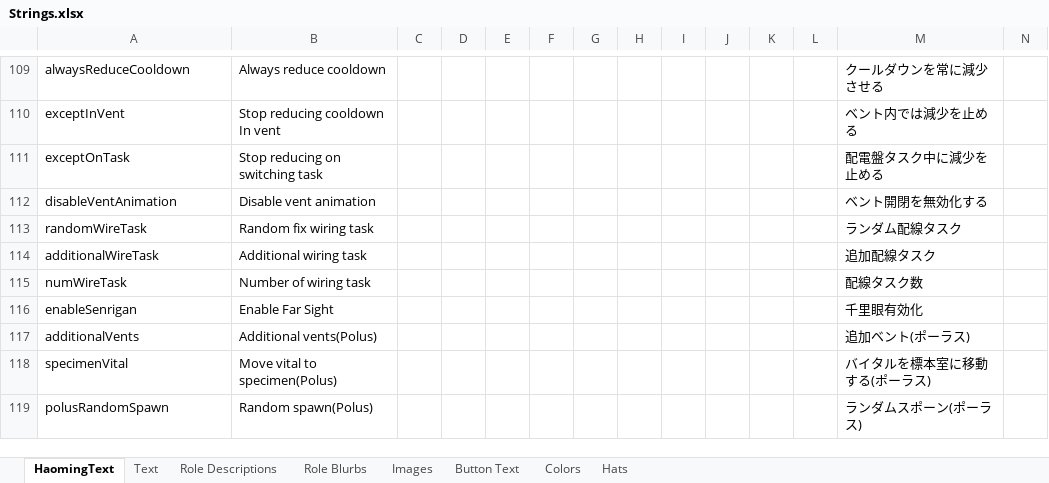
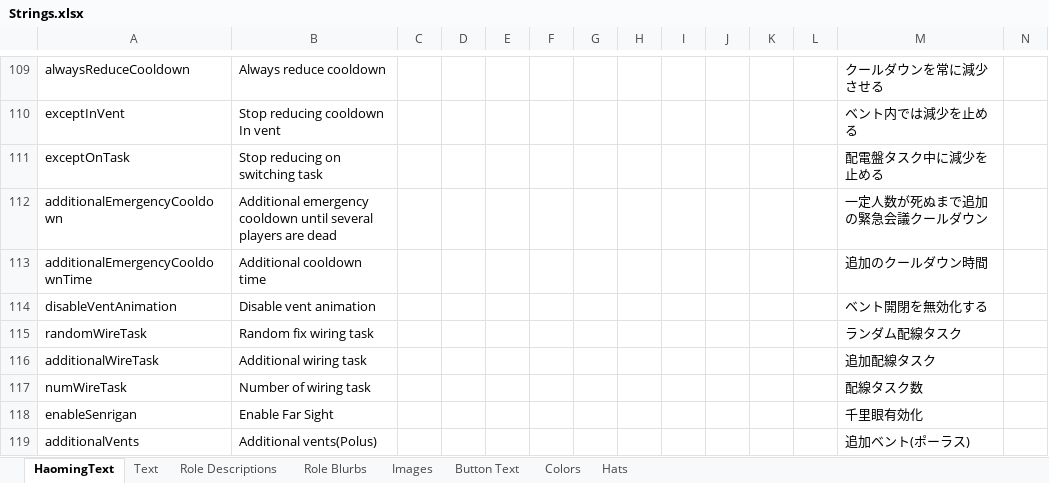
Before and after one commit to Ra2Com/TOR-GM-H_RamboPlay, an Excel workbook: Strings.xlsx, sheet HaomingText, drawn as a sheet; only a part is shown, gaps mark what is left out; the shorter side is filled out with more unchanged rows; values as stored, in another font and other column widths than the file's, no borders; charts and pictures not drawn; rows hold the shown columns only; the diff names each change by its address in the sheet, - before the commit and + after, or states it on an @@ line.

Commit message:
一定人数が死ぬまで追加の緊急会議クールダウンを追加

```diff
--- a/Strings.xlsx (sheet HaomingText)
+++ b/Strings.xlsx (sheet HaomingText)
+row 112: additionalEmergencyCooldown | Additional emergency cooldown until several players are dead |  |  |  |  |  |  |  |  |  |  | 一定人数が死ぬまで追加の緊急会議クールダウン
+row 113: additionalEmergencyCooldownTime | Additional cooldown time |  |  |  |  |  |  |  |  |  |  | 追加のクールダウン時間
```
Also changed, not shown: 3 other files.
